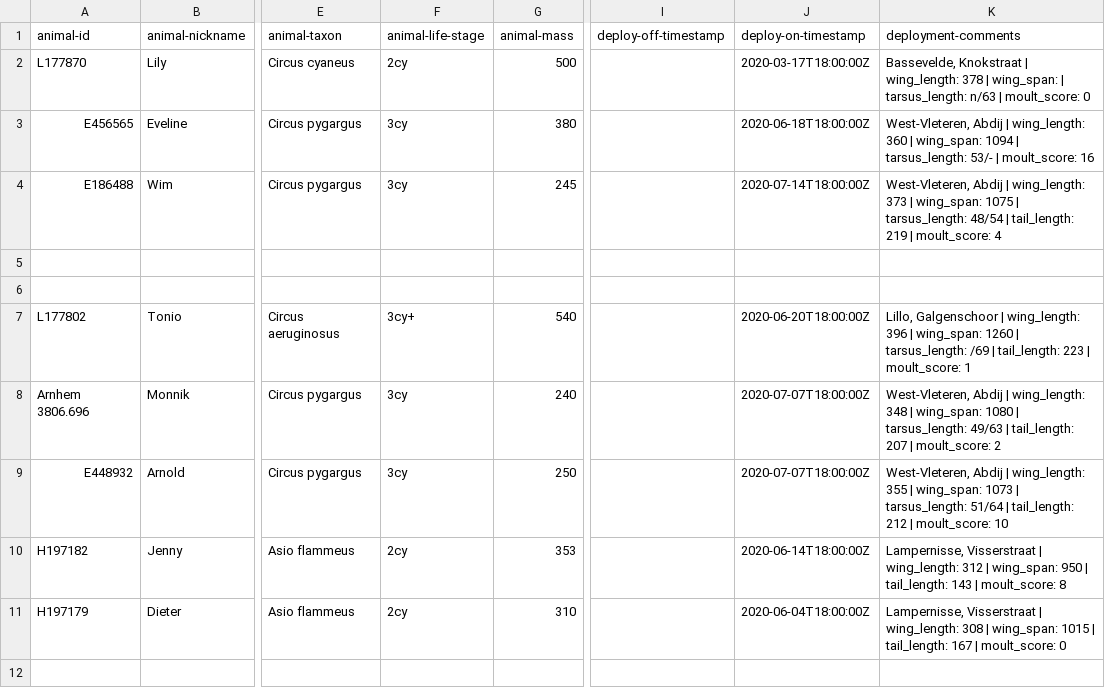
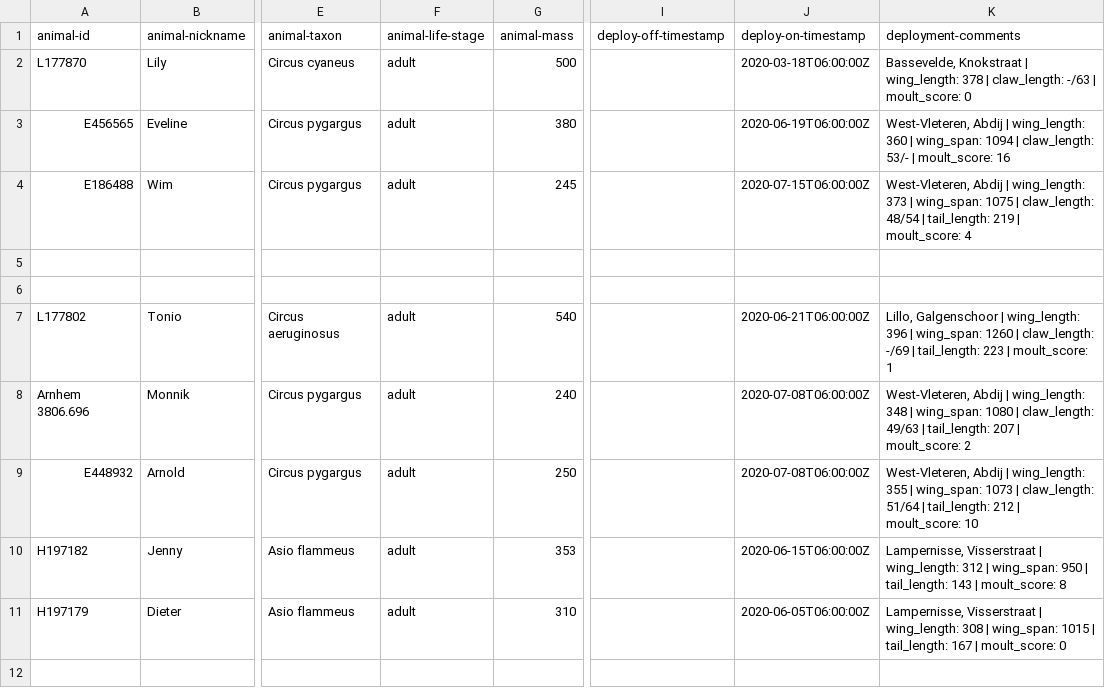
Before and after one commit to inbo/bird-tracking, a CSV file: data/processed/BOP_RODENT/movebank_ref_data.csv, drawn as a sheet; only a part is shown, gaps mark what is left out; the diff names each change by its address in the sheet, - before the commit and + after, or states it on an @@ line.

Commit message:
Update metadata: start 06:00 next day + claw_length + adult

```diff
--- a/data/processed/BOP_RODENT/movebank_ref_data.csv
+++ b/data/processed/BOP_RODENT/movebank_ref_data.csv
-F2 (animal-life-stage): 2cy
+F2 (animal-life-stage): adult
-J2 (deploy-on-timestamp): 2020-03-17T18:00:00Z
+J2 (deploy-on-timestamp): 2020-03-18T06:00:00Z
-K2 (deployment-comments): …378 | wing_span: | tarsus_length: n/63 | moult_score:…
+K2 (deployment-comments): …378 | claw_length: -/63 | moult_score:…
-F3:F4 (animal-life-stage): 3cy
+F3:F4 (animal-life-stage): adult
-J3 (deploy-on-timestamp): 2020-06-18T18:00:00Z
+J3 (deploy-on-timestamp): 2020-06-19T06:00:00Z
-K3 (deployment-comments): …1094 | tarsus_length: 53/- |…
+K3 (deployment-comments): …1094 | claw_length: 53/- |…
-J4 (deploy-on-timestamp): 2020-07-14T18:00:00Z
+J4 (deploy-on-timestamp): 2020-07-15T06:00:00Z
-K4 (deployment-comments): …1075 | tarsus_length: 48/54 |…
+K4 (deployment-comments): …1075 | claw_length: 48/54 |…
-F7 (animal-life-stage): 3cy+
+F7 (animal-life-stage): adult
-J7 (deploy-on-timestamp): 2020-06-20T18:00:00Z
+J7 (deploy-on-timestamp): 2020-06-21T06:00:00Z
-K7 (deployment-comments): …1260 | tarsus_length: /69 | tail_length:…
+K7 (deployment-comments): …1260 | claw_length: -/69 | tail_length:…
-F8:F9 (animal-life-stage): 3cy
+F8:F9 (animal-life-stage): adult
-J8:J9 (deploy-on-timestamp): 2020-07-07T18:00:00Z
+J8:J9 (deploy-on-timestamp): 2020-07-08T06:00:00Z
-K8 (deployment-comments): …1080 | tarsus_length: 49/63 |…
+K8 (deployment-comments): …1080 | claw_length: 49/63 |…
-K9 (deployment-comments): …1073 | tarsus_length: 51/64 |…
+K9 (deployment-comments): …1073 | claw_length: 51/64 |…
-F10:F11 (animal-life-stage): 2cy
+F10:F11 (animal-life-stage): adult
-J10 (deploy-on-timestamp): 2020-06-14T18:00:00Z
+J10 (deploy-on-timestamp): 2020-06-15T06:00:00Z
-J11 (deploy-on-timestamp): 2020-06-04T18:00:00Z
+J11 (deploy-on-timestamp): 2020-06-05T06:00:00Z
```
